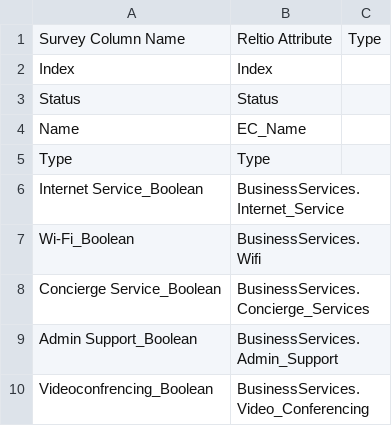
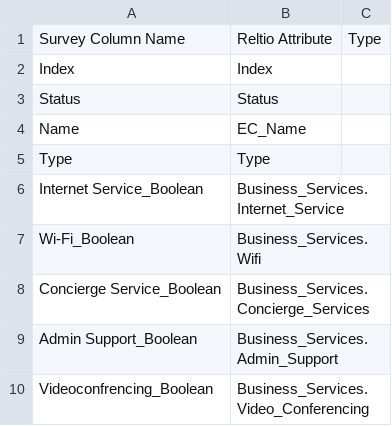
Before and after one commit to abirbh/ClubCorp, a CSV file: BusinessServices/BusinessServices_ReltioMapping.csv, drawn as a sheet.

Commit message:
Reltio Mapping File updated.

```diff
--- a/BusinessServices/BusinessServices_ReltioMapping.csv
+++ b/BusinessServices/BusinessServices_ReltioMapping.csv
@@ -5,6 +5,6 @@ Name,EC_Name,
 Type,Type,
-Internet Service_Boolean,BusinessServices.Internet_Service,
-Wi-Fi_Boolean,BusinessServices.Wifi,
-Concierge Service_Boolean,BusinessServices.Concierge_Services,
-Admin Support_Boolean,BusinessServices.Admin_Support,
-Videoconfrencing_Boolean,BusinessServices.Video_Conferencing,
+Internet Service_Boolean,Business_Services.Internet_Service,
+Wi-Fi_Boolean,Business_Services.Wifi,
+Concierge Service_Boolean,Business_Services.Concierge_Services,
+Admin Support_Boolean,Business_Services.Admin_Support,
+Videoconfrencing_Boolean,Business_Services.Video_Conferencing,
```
Also changed, not shown: AV Equipment/AVEquipment_ReltioMapping.csv.
